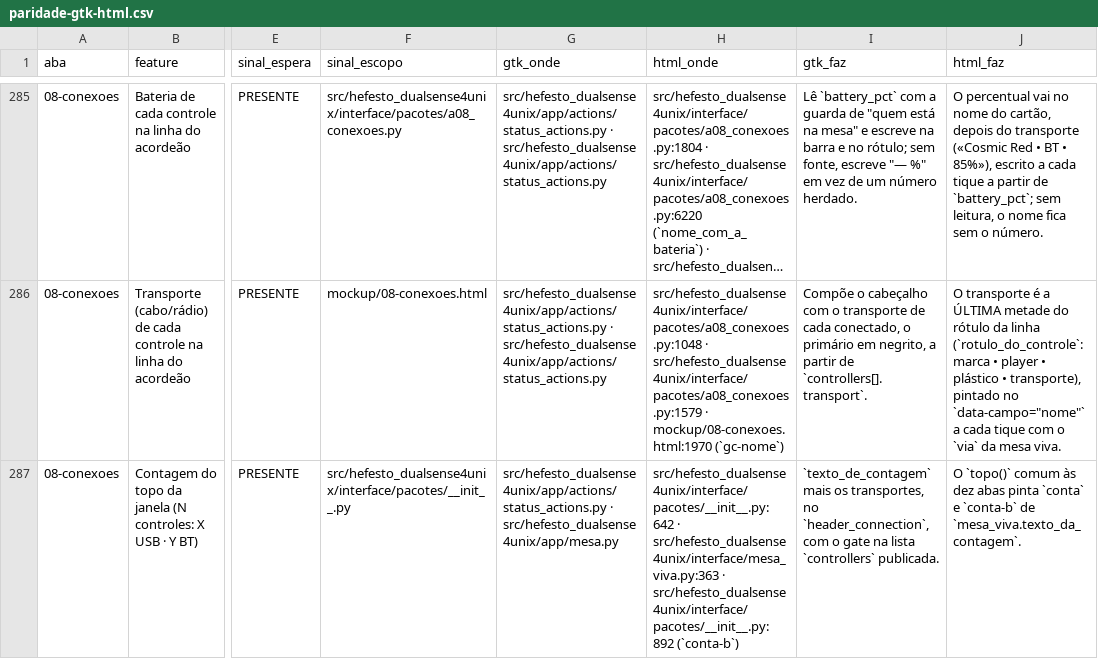
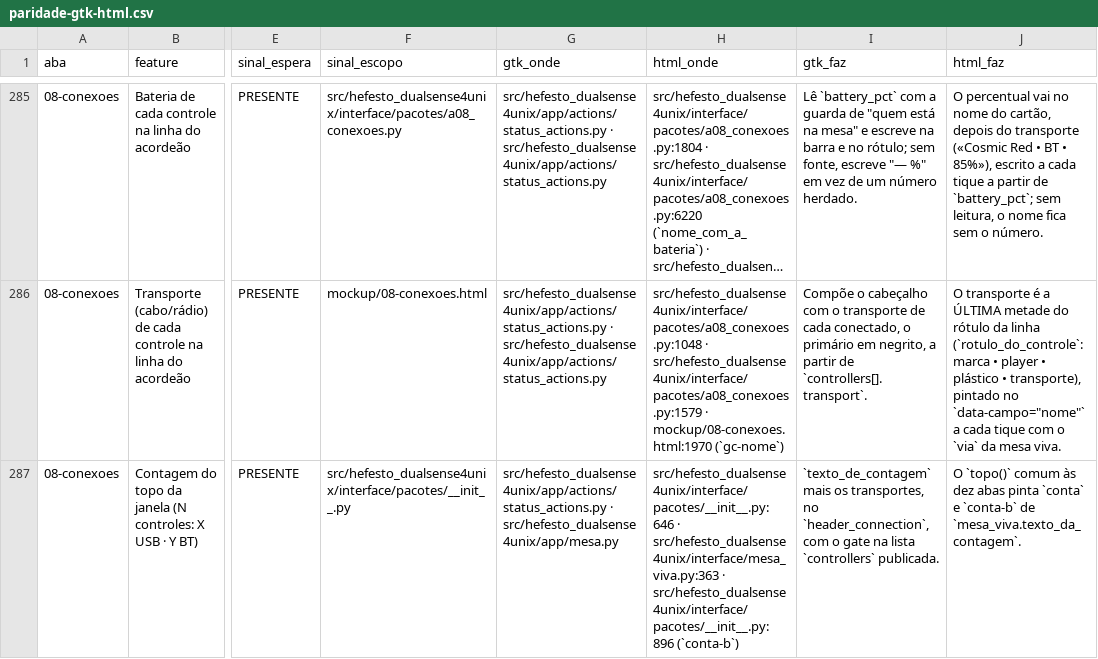
Before and after one commit to Hefesto-Team/hefesto-dualsense4unix, a CSV file: docs/data/paridade-gtk-html.csv, drawn as a sheet; only a part is shown, gaps mark what is left out; long unchanged cells end in …; the diff covers the shown part only; the diff names each change by its address in the sheet, - before the commit and + after, or states it on an @@ line.

Commit message:
fix(interface): o pedido ao serviço repetido antes da resposta roda uma vez
O segundo clique em reiniciar, parar ou retomar, iniciar com o sistema e corrigir o serviço, dado
antes de o primeiro responder, entrava na fila do despacho atrás dele e repetia o pedido: em 25/11 o
diário trouxe dois reinícios em 3 s. O gesto passa a declarar um_por_vez no registro, e o despacho da
janela não roda de novo o pedido que ainda voa: o botão do clique repetido pousa com o primeiro. O
item do menu do botão direito conta como o gesto da aba que ele chama.

Origem: O-PEDIDO-AO-SERVICO-QUE-AINDA-NAO-RESPONDEU-NAO-RODA-DE-NOVO-01
Co-authored-by: AndreBFarias <andre.dsbf@gmail.com>

```diff
--- a/docs/data/paridade-gtk-html.csv
+++ b/docs/data/paridade-gtk-html.csv
-H287 (html_onde): src/hefesto_dualsense4unix/interface/pacotes/__init__.py:642 · src/hefesto_dualsense4unix/interface/mesa_viva.py:363 · src/hefesto_dualsense4unix/interface/pacotes/__init__.py:892 (`conta-b`)
+H287 (html_onde): src/hefesto_dualsense4unix/interface/pacotes/__init__.py:646 · src/hefesto_dualsense4unix/interface/mesa_viva.py:363 · src/hefesto_dualsense4unix/interface/pacotes/__init__.py:896 (`conta-b`)
```
Also changed, not shown: 17 edited cells elsewhere in this file, 5 other files.
